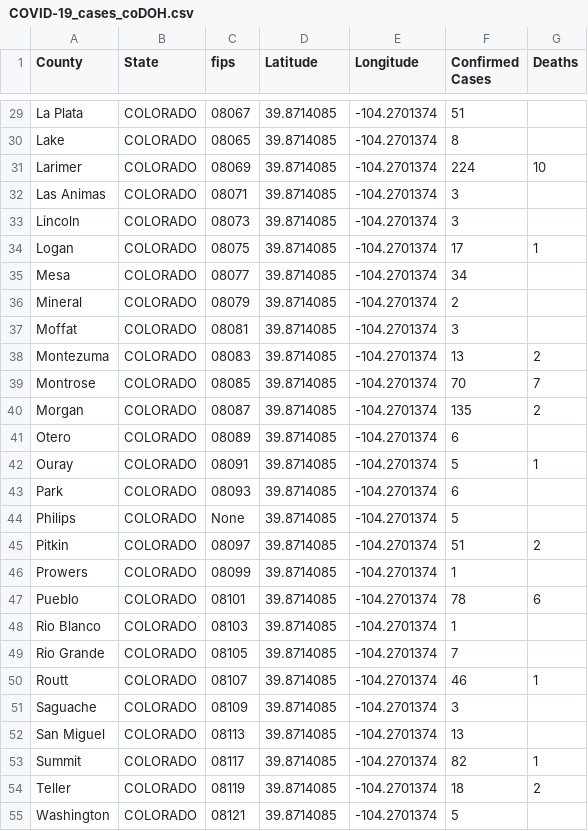
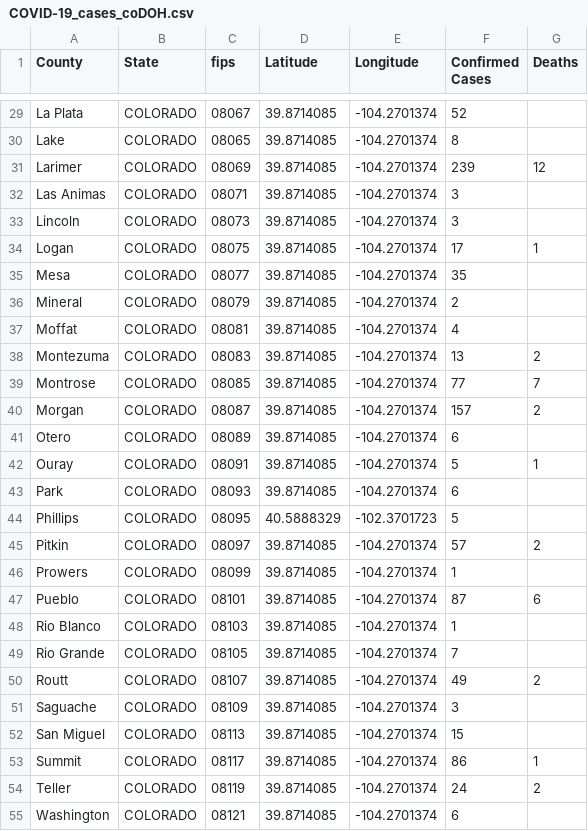
Before and after one commit to ThanatoSohne/COVID-19-Outbreak-Visualization-Tool, a CSV file: Web Scrapers/US States/COVID-19_cases_coDOH.csv, drawn as a sheet; only a part is shown, gaps mark what is left out; removed rows and columns are numbered as before the commit, all else as after; the diff covers the shown part only; the diff names each change by its address in the sheet, - before the commit and + after, or states it on an @@ line.

Commit message:
Update COVID-19_cases_coDOH.csv

```diff
--- a/Web Scrapers/US States/COVID-19_cases_coDOH.csv
+++ b/Web Scrapers/US States/COVID-19_cases_coDOH.csv
-F29 (Confirmed Cases): 51
+F29 (Confirmed Cases): 52
-F31 (Confirmed Cases): 224
+F31 (Confirmed Cases): 239
-G31 (Deaths): 10
+G31 (Deaths): 12
-F35 (Confirmed Cases): 34
+F35 (Confirmed Cases): 35
-F37 (Confirmed Cases): 3
+F37 (Confirmed Cases): 4
-F39 (Confirmed Cases): 70
+F39 (Confirmed Cases): 77
-F40 (Confirmed Cases): 135
+F40 (Confirmed Cases): 157
-row 44: Philips | COLORADO | None | 39.8714085 | -104.2701374 | 5
@@ row 58 moved to row 44: Phillips @@
-F45 (Confirmed Cases): 51
+F45 (Confirmed Cases): 57
-F47 (Confirmed Cases): 78
+F47 (Confirmed Cases): 87
-F50 (Confirmed Cases): 46
+F50 (Confirmed Cases): 49
-G50 (Deaths): 1
+G50 (Deaths): 2
-F52 (Confirmed Cases): 13
+F52 (Confirmed Cases): 15
-F53 (Confirmed Cases): 82
+F53 (Confirmed Cases): 86
-F54 (Confirmed Cases): 18
+F54 (Confirmed Cases): 24
-F55 (Confirmed Cases): 5
+F55 (Confirmed Cases): 6
```
Also changed, not shown: 13 removed rows and 28 edited cells elsewhere in this file.
